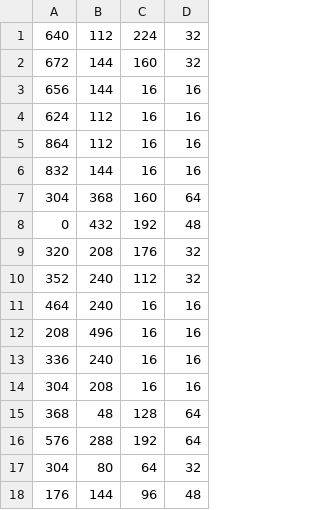
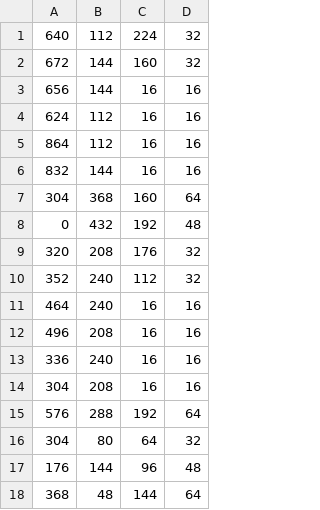
Before and after one commit to cynex0/Cranum-game, a CSV file: levels/3/ground.csv, drawn as a sheet.

```diff
--- a/levels/3/ground.csv
+++ b/levels/3/ground.csv
@@ -11,6 +11,5 @@
 464,240,16,16
-208,496,16,16
+496,208,16,16
 336,240,16,16
 304,208,16,16
-368,48,128,64
 576,288,192,64
@@ -18 +17,2 @@
 176,144,96,48
+368,48,144,64
```
Also changed, not shown: levels/3/map.csv, 2 other files.
